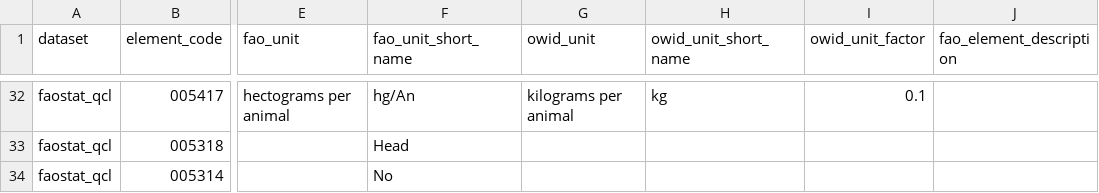
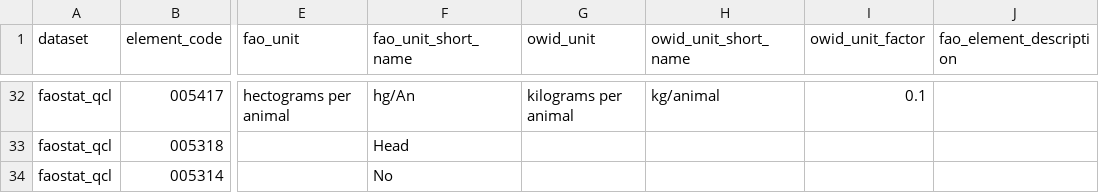
Before and after one commit to owid/etl, a CSV file: etl/steps/data/garden/faostat/2022-05-17/custom_elements_and_units.csv, drawn as a sheet; only a part is shown, gaps mark what is left out; the diff covers the shown part only; the diff names each change by its address in the sheet, - before the commit and + after, or states it on an @@ line.

Commit message:
data(faostat): Improve custom names of elements

```diff
--- a/etl/steps/data/garden/faostat/2022-05-17/custom_elements_and_units.csv
+++ b/etl/steps/data/garden/faostat/2022-05-17/custom_elements_and_units.csv
-H32 (owid_unit_short_name): kg
+H32 (owid_unit_short_name): kg/animal
```
Also changed, not shown: 38 edited cells elsewhere in this file.
